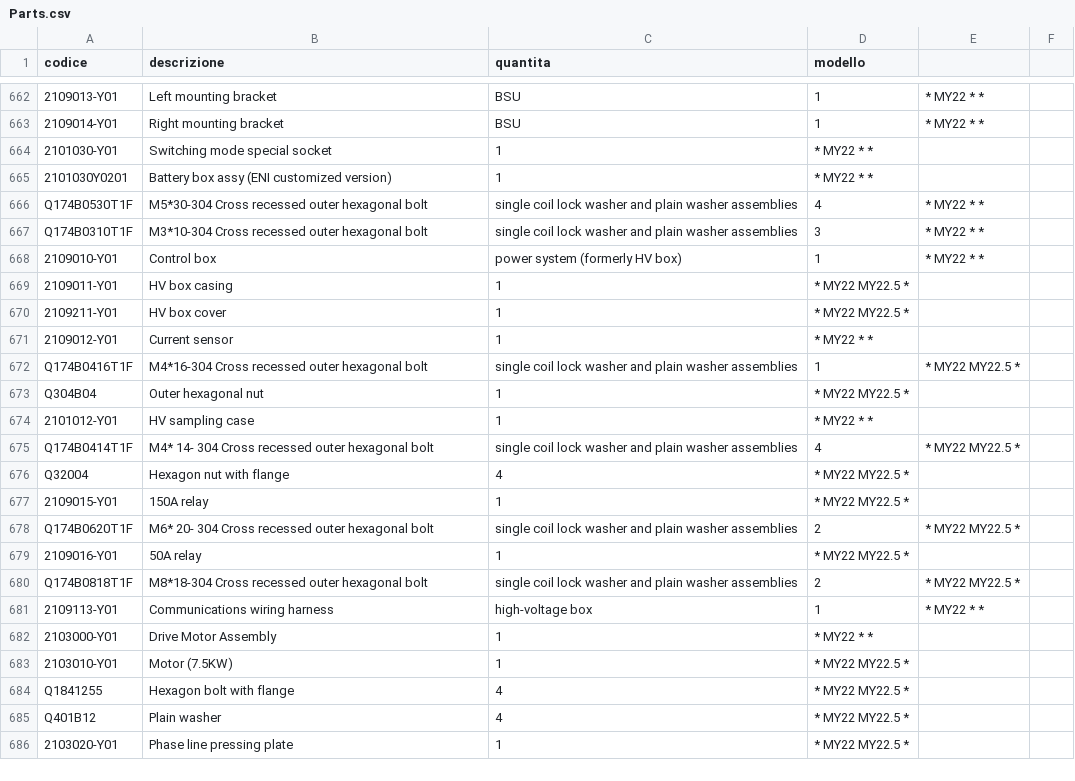
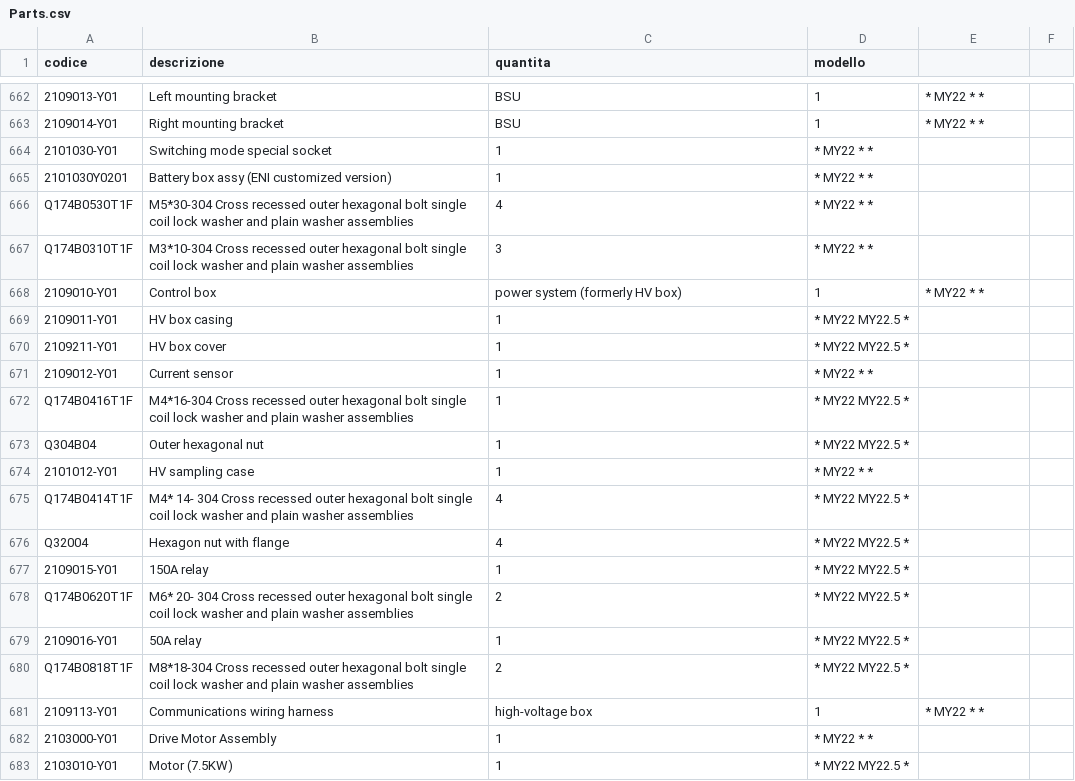
Before and after one commit to MicheleYOYO/YOYO-SpareParts, a CSV file: Parts.csv, drawn as a sheet; only a part is shown, gaps mark what is left out; the shorter side is filled out with more unchanged rows; the diff names each change by its address in the sheet, - before the commit and + after, or states it on an @@ line.

Commit message:
Update Parts.csv

```diff
--- a/Parts.csv
+++ b/Parts.csv
-B666 (descrizione): …hexagonal bolt
+B666 (descrizione): …hexagonal bolt single coil lock washer and plain washer assemblies
-C666 (quantita): single coil lock washer and plain washer assemblies
+C666 (quantita): 4
-D666 (modello): 4
+D666 (modello): * MY22 * *
-E666:E667: * MY22 * *
+E666:E667: (empty)
-B667 (descrizione): …hexagonal bolt
+B667 (descrizione): …hexagonal bolt single coil lock washer and plain washer assemblies
-C667 (quantita): single coil lock washer and plain washer assemblies
+C667 (quantita): 3
-D667 (modello): 3
+D667 (modello): * MY22 * *
-B672 (descrizione): …hexagonal bolt
+B672 (descrizione): …hexagonal bolt single coil lock washer and plain washer assemblies
-C672 (quantita): single coil lock washer and plain washer assemblies
+C672 (quantita): 1
-D672 (modello): 1
+D672 (modello): * MY22 MY22.5 *
-E672: * MY22 MY22.5 *
+E672: (empty)
-B675 (descrizione): …hexagonal bolt
+B675 (descrizione): …hexagonal bolt single coil lock washer and plain washer assemblies
-C675 (quantita): single coil lock washer and plain washer assemblies
+C675 (quantita): 4
-D675 (modello): 4
+D675 (modello): * MY22 MY22.5 *
-E675: * MY22 MY22.5 *
+E675: (empty)
-B678 (descrizione): …hexagonal bolt
+B678 (descrizione): …hexagonal bolt single coil lock washer and plain washer assemblies
-C678 (quantita): single coil lock washer and plain washer assemblies
+C678 (quantita): 2
-D678 (modello): 2
+D678 (modello): * MY22 MY22.5 *
-E678: * MY22 MY22.5 *
+E678: (empty)
-B680 (descrizione): …hexagonal bolt
+B680 (descrizione): …hexagonal bolt single coil lock washer and plain washer assemblies
-C680 (quantita): single coil lock washer and plain washer assemblies
+C680 (quantita): 2
-D680 (modello): 2
+D680 (modello): * MY22 MY22.5 *
-E680: * MY22 MY22.5 *
+E680: (empty)
```
